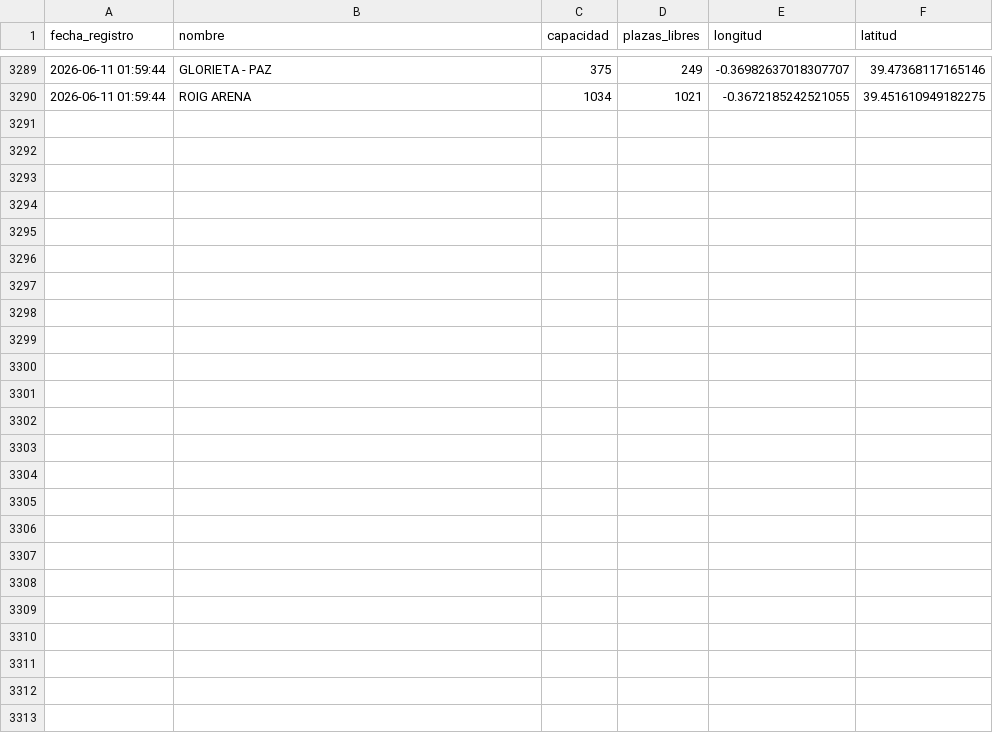
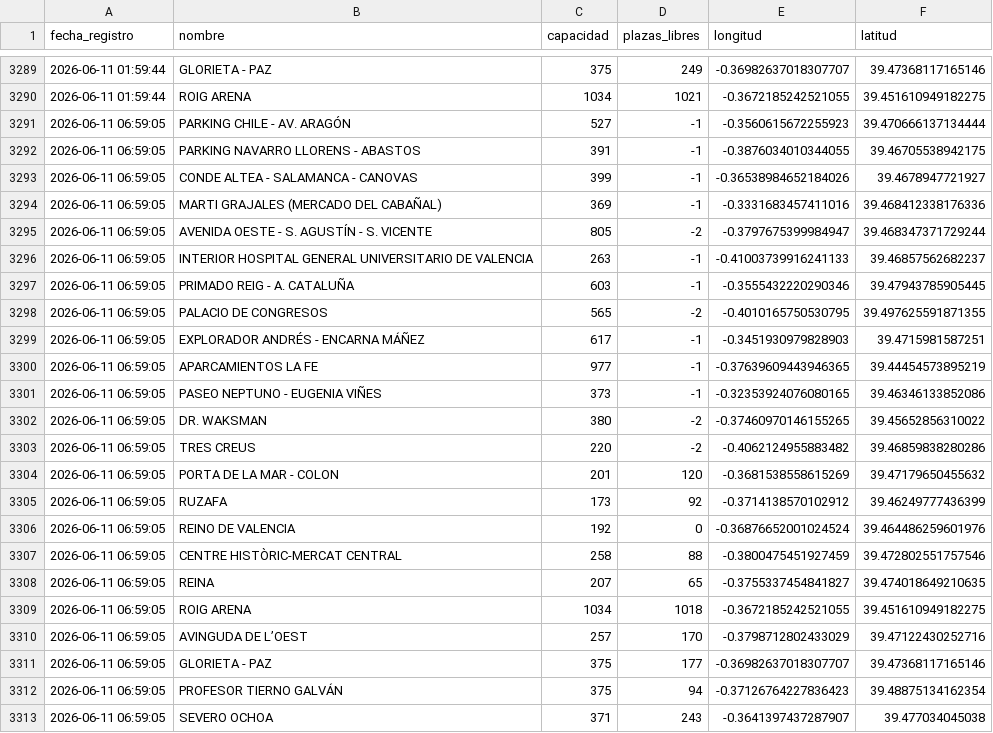
Before and after one commit to martamartimar/Data, a CSV file: historico_parking.csv, drawn as a sheet; only a part is shown, gaps mark what is left out; the diff names each change by its address in the sheet, - before the commit and + after, or states it on an @@ line.

Commit message:
Automatizado: Actualización de datos de parking

```diff
--- a/historico_parking.csv
+++ b/historico_parking.csv
+row 3291: 2026-06-11 06:59:05 | PARKING CHILE - AV. ARAGÓN | 527 | -1 | -0.3560615672255923 | 39.470666137134444
+row 3292: 2026-06-11 06:59:05 | PARKING NAVARRO LLORENS - ABASTOS | 391 | -1 | -0.3876034010344055 | 39.46705538942175
+row 3293: 2026-06-11 06:59:05 | CONDE ALTEA - SALAMANCA - CANOVAS | 399 | -1 | -0.36538984652184026 | 39.4678947721927
+row 3294: 2026-06-11 06:59:05 | MARTI GRAJALES (MERCADO DEL CABAÑAL) | 369 | -1 | -0.3331683457411016 | 39.468412338176336
+row 3295: 2026-06-11 06:59:05 | AVENIDA OESTE - S. AGUSTÍN - S. VICENTE | 805 | -2 | -0.3797675399984947 | 39.468347371729244
+row 3296: 2026-06-11 06:59:05 | INTERIOR HOSPITAL GENERAL UNIVERSITARIO DE VALENCIA | 263 | -1 | -0.41003739916241133 | 39.46857562682237
+row 3297: 2026-06-11 06:59:05 | PRIMADO REIG - A. CATALUÑA | 603 | -1 | -0.3555432220290346 | 39.47943785905445
+row 3298: 2026-06-11 06:59:05 | PALACIO DE CONGRESOS | 565 | -2 | -0.4010165750530795 | 39.497625591871355
+row 3299: 2026-06-11 06:59:05 | EXPLORADOR ANDRÉS - ENCARNA MÁÑEZ | 617 | -1 | -0.3451930979828903 | 39.4715981587251
+row 3300: 2026-06-11 06:59:05 | APARCAMIENTOS LA FE | 977 | -1 | -0.37639609443946365 | 39.44454573895219
+row 3301: 2026-06-11 06:59:05 | PASEO NEPTUNO - EUGENIA VIÑES | 373 | -1 | -0.32353924076080165 | 39.46346133852086
+row 3302: 2026-06-11 06:59:05 | DR. WAKSMAN | 380 | -2 | -0.37460970146155265 | 39.45652856310022
+row 3303: 2026-06-11 06:59:05 | TRES CREUS | 220 | -2 | -0.4062124955883482 | 39.46859838280286
+row 3304: 2026-06-11 06:59:05 | PORTA DE LA MAR - COLON | 201 | 120 | -0.3681538558615269 | 39.47179650455632
+row 3305: 2026-06-11 06:59:05 | RUZAFA | 173 | 92 | -0.3714138570102912 | 39.46249777436399
+row 3306: 2026-06-11 06:59:05 | REINO DE VALENCIA | 192 | 0 | -0.36876652001024524 | 39.464486259601976
+row 3307: 2026-06-11 06:59:05 | CENTRE HISTÒRIC-MERCAT CENTRAL | 258 | 88 | -0.3800475451927459 | 39.472802551757546
+row 3308: 2026-06-11 06:59:05 | REINA | 207 | 65 | -0.3755337454841827 | 39.474018649210635
+row 3309: 2026-06-11 06:59:05 | ROIG ARENA | 1034 | 1018 | -0.3672185242521055 | 39.451610949182275
+row 3310: 2026-06-11 06:59:05 | AVINGUDA DE L’OEST | 257 | 170 | -0.3798712802433029 | 39.47122430252716
+row 3311: 2026-06-11 06:59:05 | GLORIETA - PAZ | 375 | 177 | -0.36982637018307707 | 39.47368117165146
+row 3312: 2026-06-11 06:59:05 | PROFESOR TIERNO GALVÁN | 375 | 94 | -0.37126764227836423 | 39.48875134162354
+row 3313: 2026-06-11 06:59:05 | SEVERO OCHOA | 371 | 243 | -0.3641397437287907 | 39.477034045038
```
